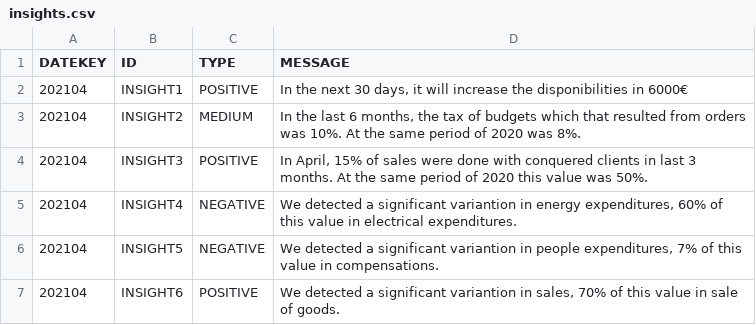
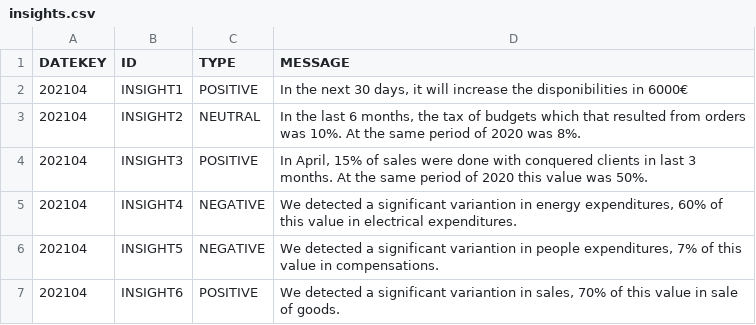
Before and after one commit to isabelSoares/PrimaveraChatBot, a CSV file: insights.csv, drawn as a sheet.

Commit message:
Changed the name of the insight (it shoud be neutral) and added more info to the greeting!

```diff
--- a/insights.csv
+++ b/insights.csv
@@ -2,3 +2,3 @@ DATEKEY;ID;TYPE;MESSAGE
 202104;INSIGHT1;POSITIVE; In the next 30 days, it will increase the disponibilities in 6000€
-202104;INSIGHT2;MEDIUM; In the last 6 months, the tax of budgets which that resulted from orders was 10%. At the same period of 2020 was 8%.
+202104;INSIGHT2;NEUTRAL; In the last 6 months, the tax of budgets which that resulted from orders was 10%. At the same period of 2020 was 8%.
 202104;INSIGHT3;POSITIVE; In April, 15% of sales were done with conquered clients in last 3 months. At the same period of 2020 this value was 50%.
```
Also changed, not shown: 10 other files.
